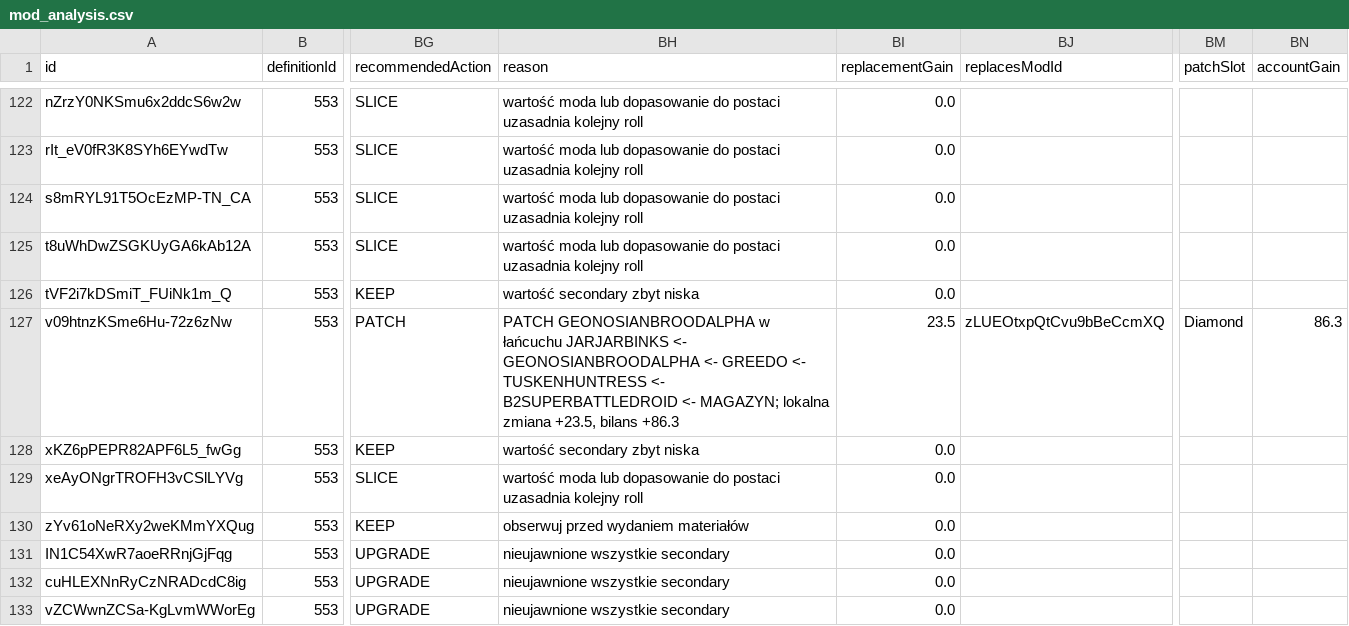
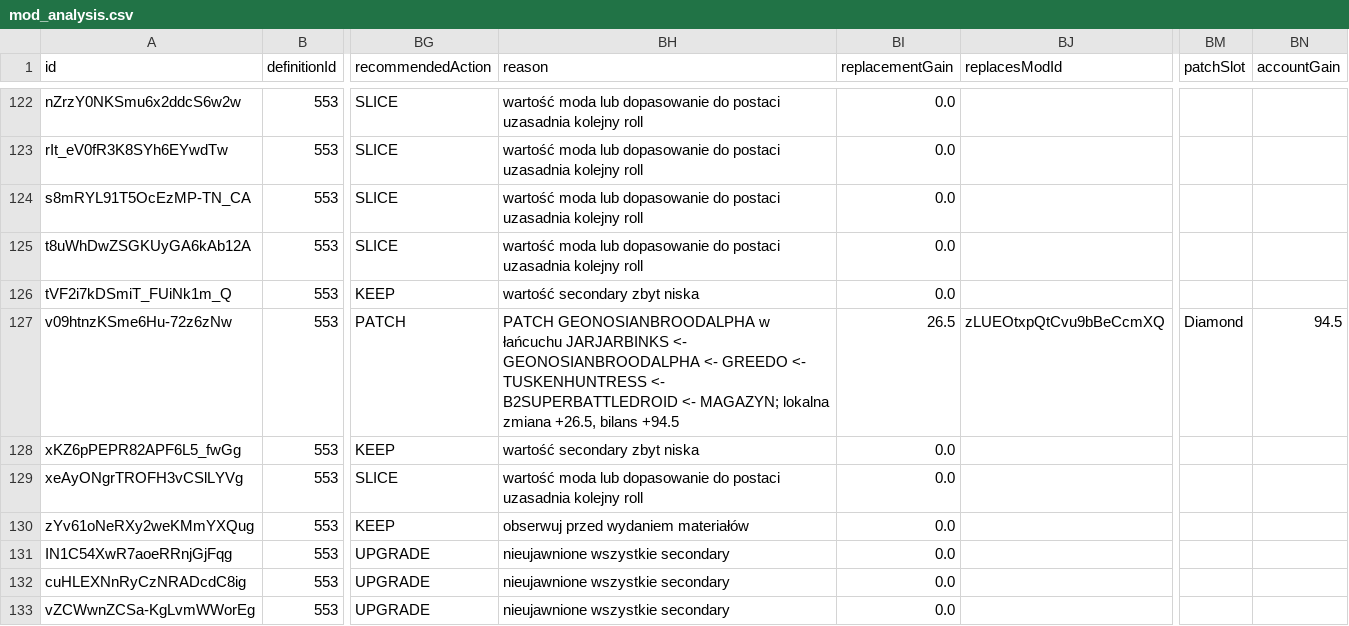
Before and after one commit to vhontebh-arch/swgoh, a CSV file: mod_analysis.csv, drawn as a sheet; only a part is shown, gaps mark what is left out; the diff covers the shown part only; the diff names each change by its address in the sheet, - before the commit and + after, or states it on an @@ line.

```diff
--- a/mod_analysis.csv
+++ b/mod_analysis.csv
-BH127 (reason): …lokalna zmiana +23.5, bilans +86.3
+BH127 (reason): …lokalna zmiana +26.5, bilans +94.5
-BI127 (replacementGain): 23.5
+BI127 (replacementGain): 26.5
-BN127 (accountGain): 86.3
+BN127 (accountGain): 94.5
```
Also changed, not shown: 19 edited cells elsewhere in this file, 1 other file.
